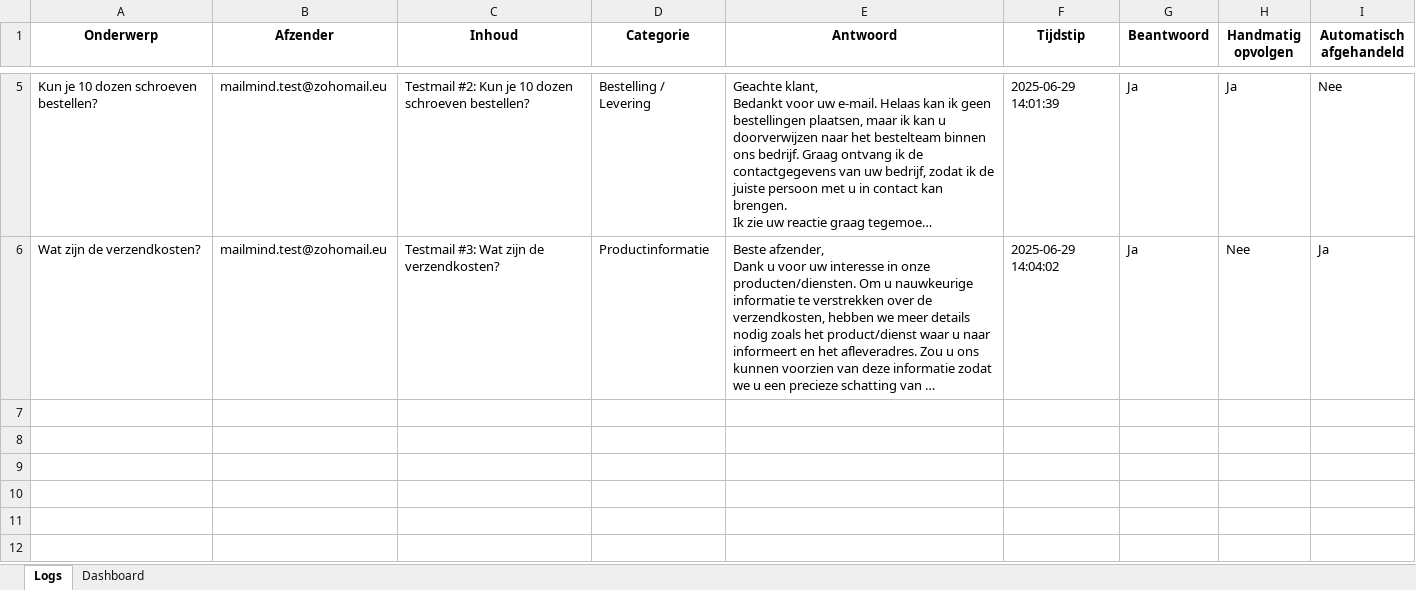
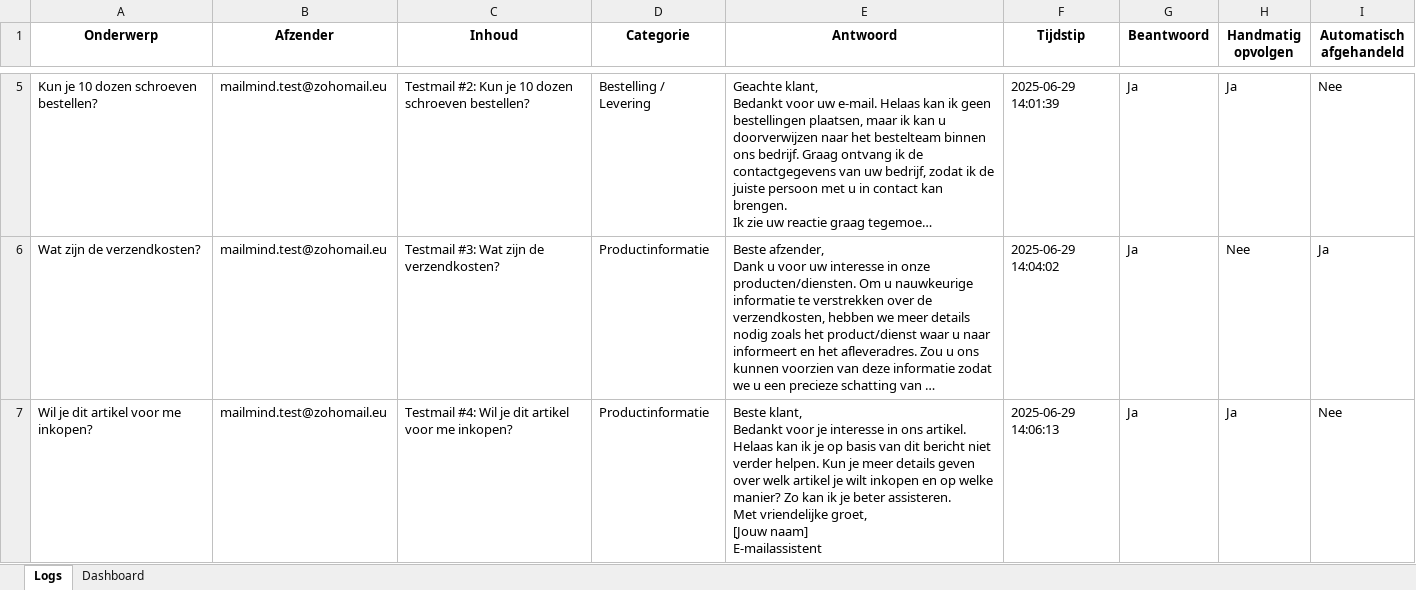
Before and after one commit to MailMind-app/streamlit-dashboard, an Excel workbook: logs/mail_log_2025-06-29.xlsx, sheet Logs, drawn as a sheet; only a part is shown, gaps mark what is left out; long unchanged cells end in …; values as stored, in another font and other column widths than the file's, no borders; conditional formats not drawn; ↵ is a line break in a cell; the diff names each change by its address in the sheet, - before the commit and + after, or states it on an @@ line.

Commit message:
Automatische test-sync: 2025-06-29 14:06:50

```diff
--- a/logs/mail_log_2025-06-29.xlsx (sheet Logs)
+++ b/logs/mail_log_2025-06-29.xlsx (sheet Logs)
+row 7: Wil je dit artikel voor me inkopen? | mailmind.test@zohomail.eu | Testmail #4: Wil je dit artikel voor me inkopen? | Productinformatie | Beste klant, ↵ Bedankt voor je interesse in ons artikel. Helaas kan ik je op basis van dit bericht niet verder helpen. Kun je meer details geven over welk artikel je wilt inkopen en op welke manier? Zo kan ik je beter assisteren. ↵ Met vriendelijke groet, ↵ [Jouw naam] ↵ E-mailassistent | 2025-06-29 14:06:13 | Ja | Ja | Nee
```
Also changed, not shown: sheet Dashboard.
